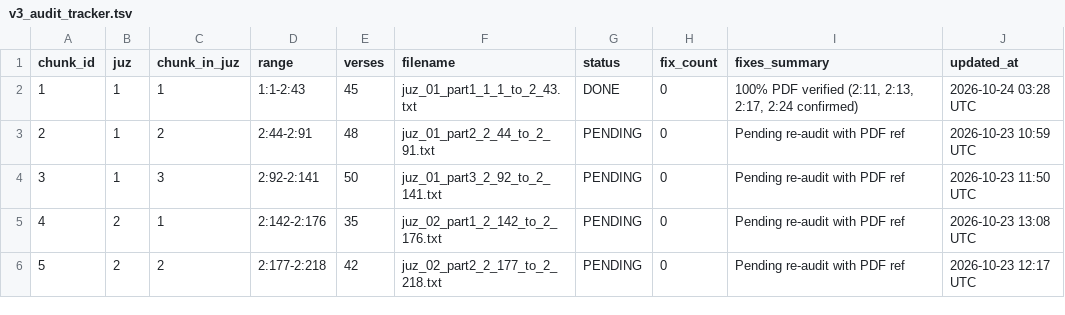
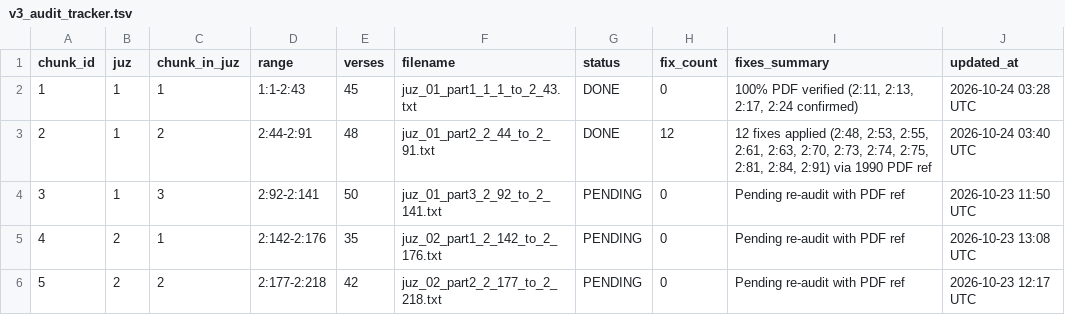
Before and after one commit to doxman13/thai_quran_translation_v4, a TSV file: v3_audit_tracker.tsv, drawn as a sheet; only a part is shown.

Commit message:
audit(chunk-02): apply 12 fixes to 2:44-2:91 via 1990 printed ref and update tracker

```diff
--- a/v3_audit_tracker.tsv
+++ b/v3_audit_tracker.tsv
@@ -2,3 +2,3 @@ chunk_id	juz	chunk_in_juz	range	verses	filename	status	fix_count	fixes_summary	u
 1	1	1	1:1-2:43	45	juz_01_part1_1_1_to_2_43.txt	DONE	0	100% PDF verified (2:11, 2:13, 2:17, 2:24 confirmed)	2026-10-24 03:28 UTC
-2	1	2	2:44-2:91	48	juz_01_part2_2_44_to_2_91.txt	PENDING	0	Pending re-audit with PDF ref	2026-10-23 10:59 UTC
+2	1	2	2:44-2:91	48	juz_01_part2_2_44_to_2_91.txt	DONE	12	12 fixes applied (2:48, 2:53, 2:55, 2:61, 2:63, 2:70, 2:73, 2:74, 2:75, 2:81, 2:84, 2:91) via 1990 PDF ref	2026-10-24 03:40 UTC
 3	1	3	2:92-2:141	50	juz_01_part3_2_92_to_2_141.txt	PENDING	0	Pending re-audit with PDF ref	2026-10-23 11:50 UTC
```
Also changed, not shown: 4 other files.
